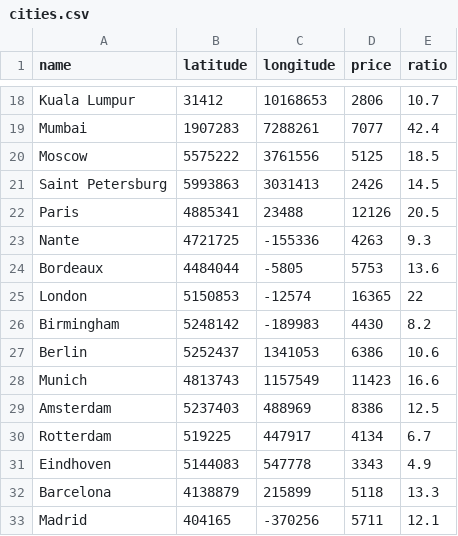
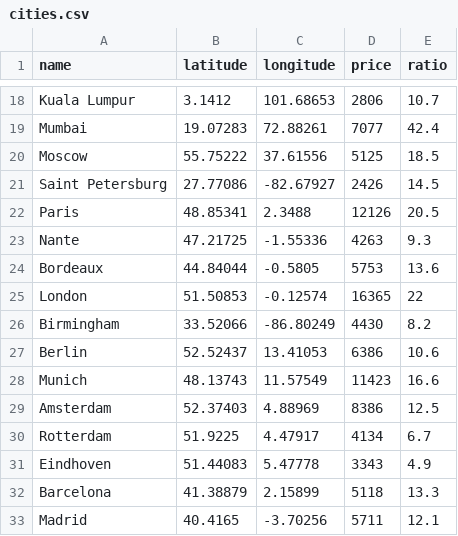
Before and after one commit to AlbertWhite/House-price-visualization, a CSV file: static/cities.csv, drawn as a sheet; only a part is shown, gaps mark what is left out; the diff covers the shown part only; the diff names each change by its address in the sheet, - before the commit and + after, or states it on an @@ line.

```diff
--- a/static/cities.csv
+++ b/static/cities.csv
-B18 (latitude): 31412
+B18 (latitude): 3.1412
-C18 (longitude): 10168653
+C18 (longitude): 101.68653
-B19 (latitude): 1907283
+B19 (latitude): 19.07283
-C19 (longitude): 7288261
+C19 (longitude): 72.88261
-B20 (latitude): 5575222
+B20 (latitude): 55.75222
-C20 (longitude): 3761556
+C20 (longitude): 37.61556
-B21 (latitude): 5993863
+B21 (latitude): 27.77086
-C21 (longitude): 3031413
+C21 (longitude): -82.67927
-B22 (latitude): 4885341
+B22 (latitude): 48.85341
-C22 (longitude): 23488
+C22 (longitude): 2.3488
-B23 (latitude): 4721725
+B23 (latitude): 47.21725
-C23 (longitude): -155336
+C23 (longitude): -1.55336
-B24 (latitude): 4484044
+B24 (latitude): 44.84044
-C24 (longitude): -5805
+C24 (longitude): -0.5805
-B25 (latitude): 5150853
+B25 (latitude): 51.50853
-C25 (longitude): -12574
+C25 (longitude): -0.12574
-B26 (latitude): 5248142
+B26 (latitude): 33.52066
-C26 (longitude): -189983
+C26 (longitude): -86.80249
-B27 (latitude): 5252437
+B27 (latitude): 52.52437
-C27 (longitude): 1341053
+C27 (longitude): 13.41053
-B28 (latitude): 4813743
+B28 (latitude): 48.13743
-C28 (longitude): 1157549
+C28 (longitude): 11.57549
-B29 (latitude): 5237403
+B29 (latitude): 52.37403
-C29 (longitude): 488969
+C29 (longitude): 4.88969
-B30 (latitude): 519225
+B30 (latitude): 51.9225
-C30 (longitude): 447917
+C30 (longitude): 4.47917
-B31 (latitude): 5144083
+B31 (latitude): 51.44083
-C31 (longitude): 547778
+C31 (longitude): 5.47778
-B32 (latitude): 4138879
+B32 (latitude): 41.38879
-C32 (longitude): 215899
+C32 (longitude): 2.15899
-B33 (latitude): 404165
+B33 (latitude): 40.4165
-C33 (longitude): -370256
+C33 (longitude): -3.70256
```
Also changed, not shown: 74 edited cells elsewhere in this file, 1 other file.
